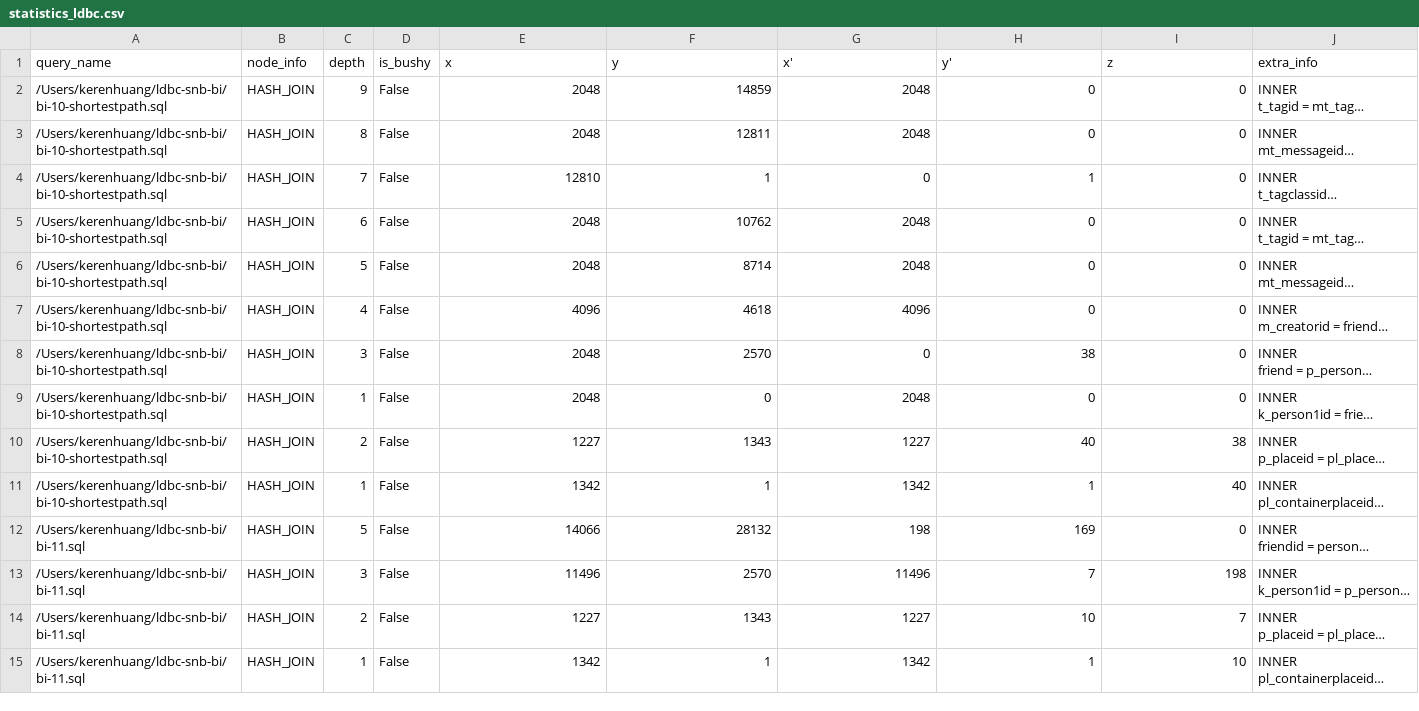
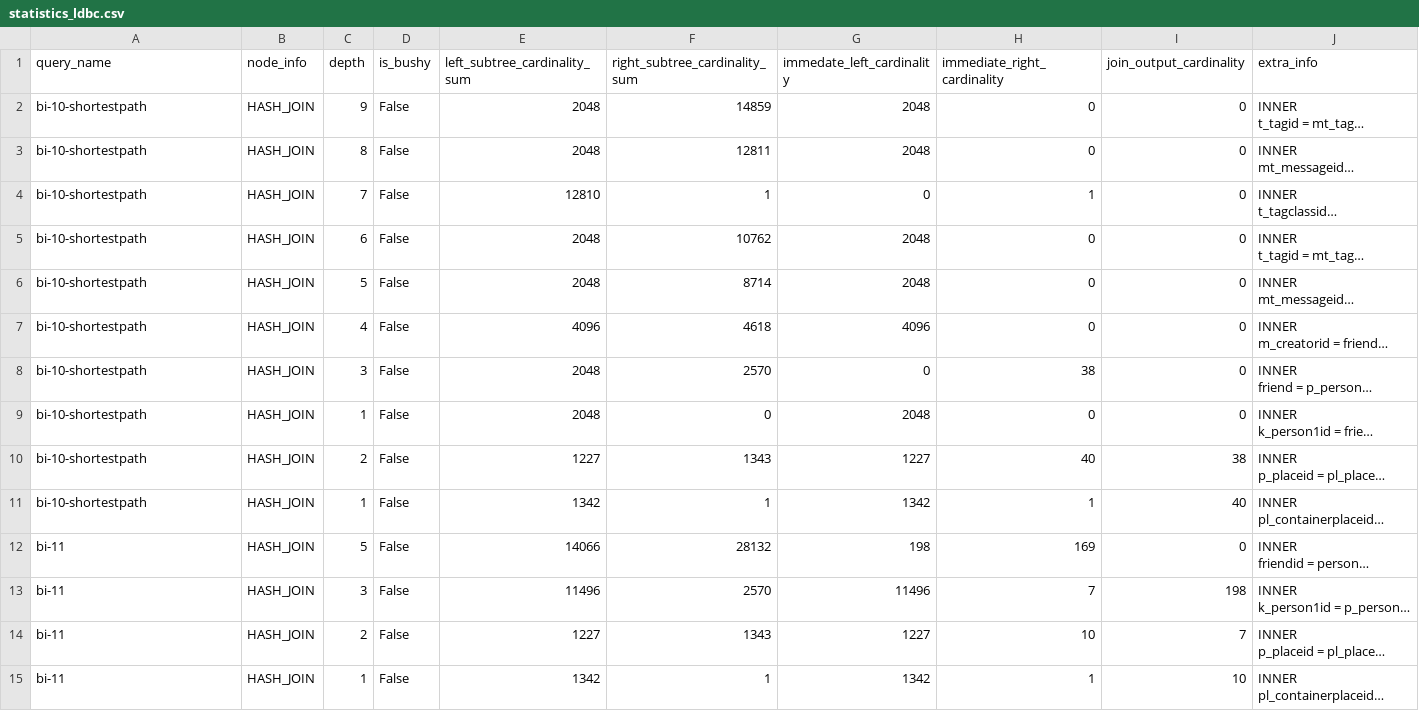
Before and after one commit to kswim8/bushy-lip, a CSV file: statistics_ldbc.csv, drawn as a sheet; only a part is shown; long unchanged cells end in …; the diff covers the shown part only; the diff names each change by its address in the sheet, - before the commit and + after, or states it on an @@ line.

Commit message:
updated script to clean file names and use more descriptive column names, updated csvs to reflect this change

```diff
--- a/statistics_ldbc.csv
+++ b/statistics_ldbc.csv
-E1: x
+E1: left_subtree_cardinality_sum
-F1: y
+F1: right_subtree_cardinality_sum
-G1: x'
+G1: immedate_left_cardinality
-H1: y'
+H1: immediate_right_cardinality
-I1: z
+I1: join_output_cardinality
-A2:A11 (query_name): /Users/kerenhuang/ldbc-snb-bi/bi-10-shortestpath.sql
+A2:A11 (query_name): bi-10-shortestpath
-A12:A15 (query_name): /Users/kerenhuang/ldbc-snb-bi/bi-11.sql
+A12:A15 (query_name): bi-11
```
Also changed, not shown: 105 edited cells elsewhere in this file, 2 other files.
